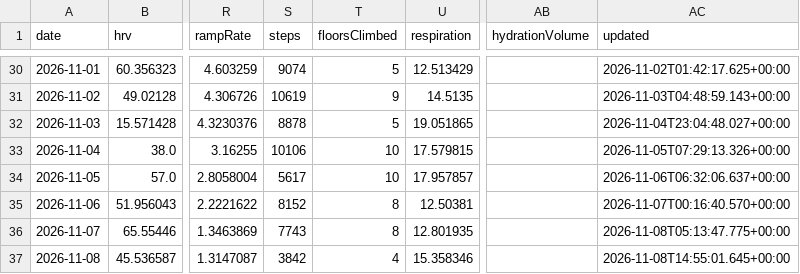
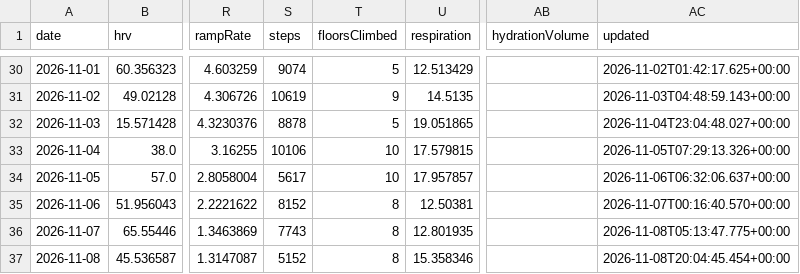
Before and after one commit to CarpetoX/garmin-recovery, a CSV file: recovery.csv, drawn as a sheet; only a part is shown, gaps mark what is left out; the diff names each change by its address in the sheet, - before the commit and + after, or states it on an @@ line.

```diff
--- a/recovery.csv
+++ b/recovery.csv
-S37 (steps): 3842
+S37 (steps): 5152
-T37 (floorsClimbed): 4
+T37 (floorsClimbed): 8
-AC37 (updated): 2026-11-08T14:55:01.645+00:00
+AC37 (updated): 2026-11-08T20:04:45.454+00:00
```
Also changed, not shown: 4 other files.
